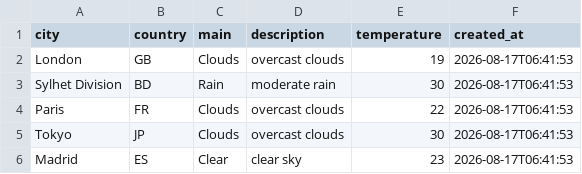
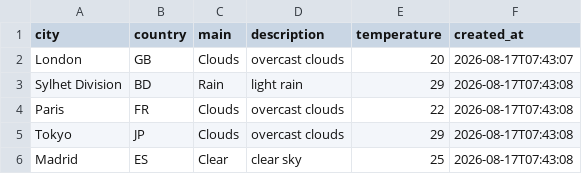
Before and after one commit to amzzz930/amin_repository, a CSV file: weather_data.csv, drawn as a sheet.

```diff
--- a/weather_data.csv
+++ b/weather_data.csv
@@ -1,6 +1,6 @@
 city,country,main,description,temperature,created_at
-London,GB,Clouds,overcast clouds,19,2026-08-17T06:41:53
-Sylhet Division,BD,Rain,moderate rain,30,2026-08-17T06:41:53
-Paris,FR,Clouds,overcast clouds,22,2026-08-17T06:41:53
-Tokyo,JP,Clouds,overcast clouds,30,2026-08-17T06:41:53
-Madrid,ES,Clear,clear sky,23,2026-08-17T06:41:53
+London,GB,Clouds,overcast clouds,20,2026-08-17T07:43:07
+Sylhet Division,BD,Rain,light rain,29,2026-08-17T07:43:08
+Paris,FR,Clouds,overcast clouds,22,2026-08-17T07:43:08
+Tokyo,JP,Clouds,overcast clouds,29,2026-08-17T07:43:08
+Madrid,ES,Clear,clear sky,25,2026-08-17T07:43:08
```
